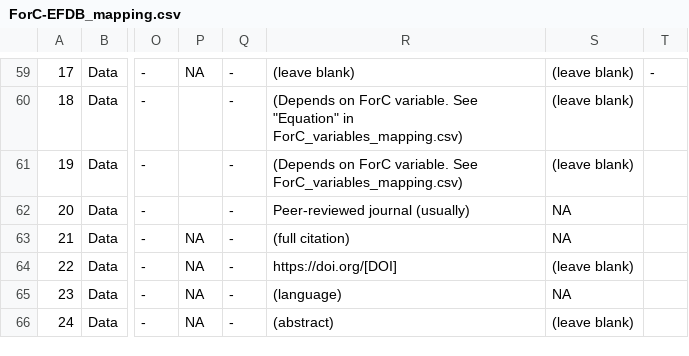
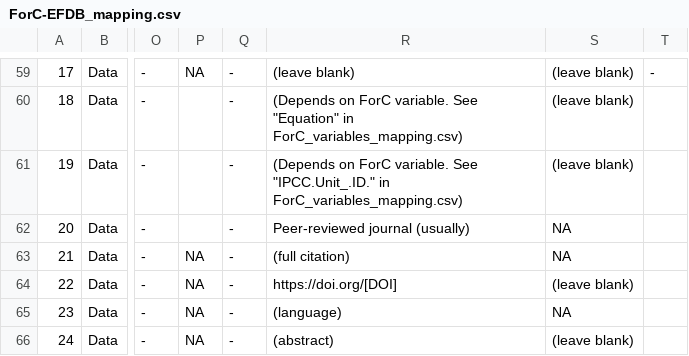
Before and after one commit to forc-db/IPCC-EFDB-integration, a CSV file: doc/ForC-EFDB_mapping/ForC-EFDB_mapping.csv, drawn as a sheet; only a part is shown, gaps mark what is left out; the diff names each change by its address in the sheet, - before the commit and + after, or states it on an @@ line.

Commit message:
minor update

```diff
--- a/doc/ForC-EFDB_mapping/ForC-EFDB_mapping.csv
+++ b/doc/ForC-EFDB_mapping/ForC-EFDB_mapping.csv
-R61: …variable. See ForC_variables_mapping.csv)
+R61: …variable. See "IPCC.Unit_.ID." in ForC_variables_mapping.csv)
```
